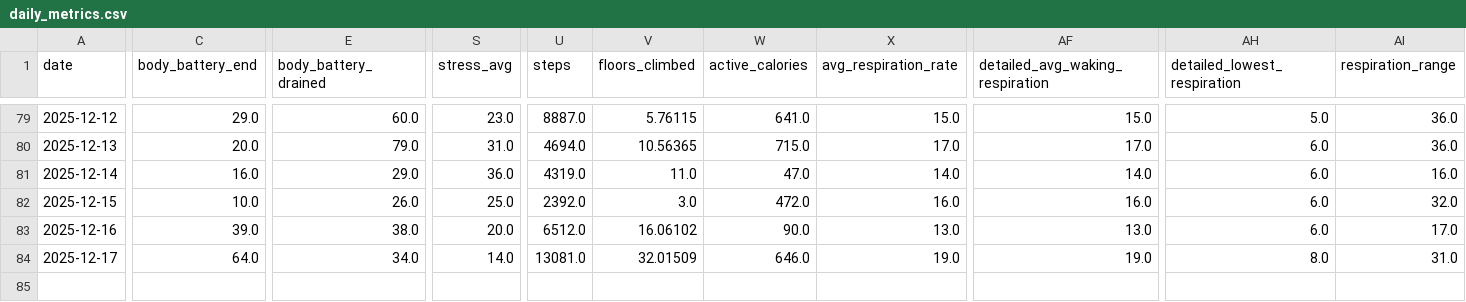
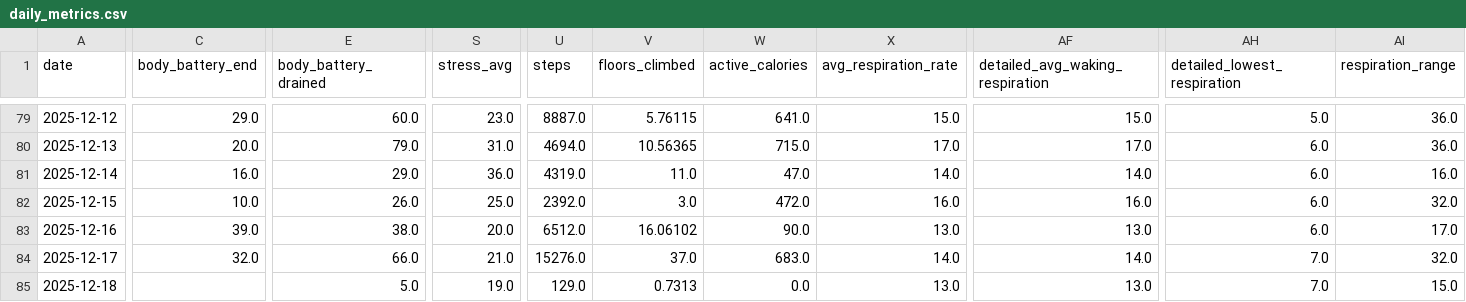
Before and after one commit to sergio-perilla/el_profe, a CSV file: data/health/daily_metrics.csv, drawn as a sheet; only a part is shown, gaps mark what is left out; rows hold the shown columns only; the diff names each change by its address in the sheet, - before the commit and + after, or states it on an @@ line.

```diff
--- a/data/health/daily_metrics.csv
+++ b/data/health/daily_metrics.csv
-C84 (body_battery_end): 64.0
+C84 (body_battery_end): 32.0
-E84 (body_battery_drained): 34.0
+E84 (body_battery_drained): 66.0
-S84 (stress_avg): 14.0
+S84 (stress_avg): 21.0
-U84 (steps): 13081.0
+U84 (steps): 15276.0
-V84 (floors_climbed): 32.01509
+V84 (floors_climbed): 37.0
-W84 (active_calories): 646.0
+W84 (active_calories): 683.0
-X84 (avg_respiration_rate): 19.0
+X84 (avg_respiration_rate): 14.0
-AF84 (detailed_avg_waking_respiration): 19.0
+AF84 (detailed_avg_waking_respiration): 14.0
-AH84 (detailed_lowest_respiration): 8.0
+AH84 (detailed_lowest_respiration): 7.0
-AI84 (respiration_range): 31.0
+AI84 (respiration_range): 32.0
+row 85: 2025-12-18 |  | 5.0 | 19.0 | 129.0 | 0.7313 | 0.0 | 13.0 | 13.0 | 7.0 | 15.0
```
Also changed, not shown: data/activities/running_activities.csv, data/metadata/sync_log.csv, 2 other files.
